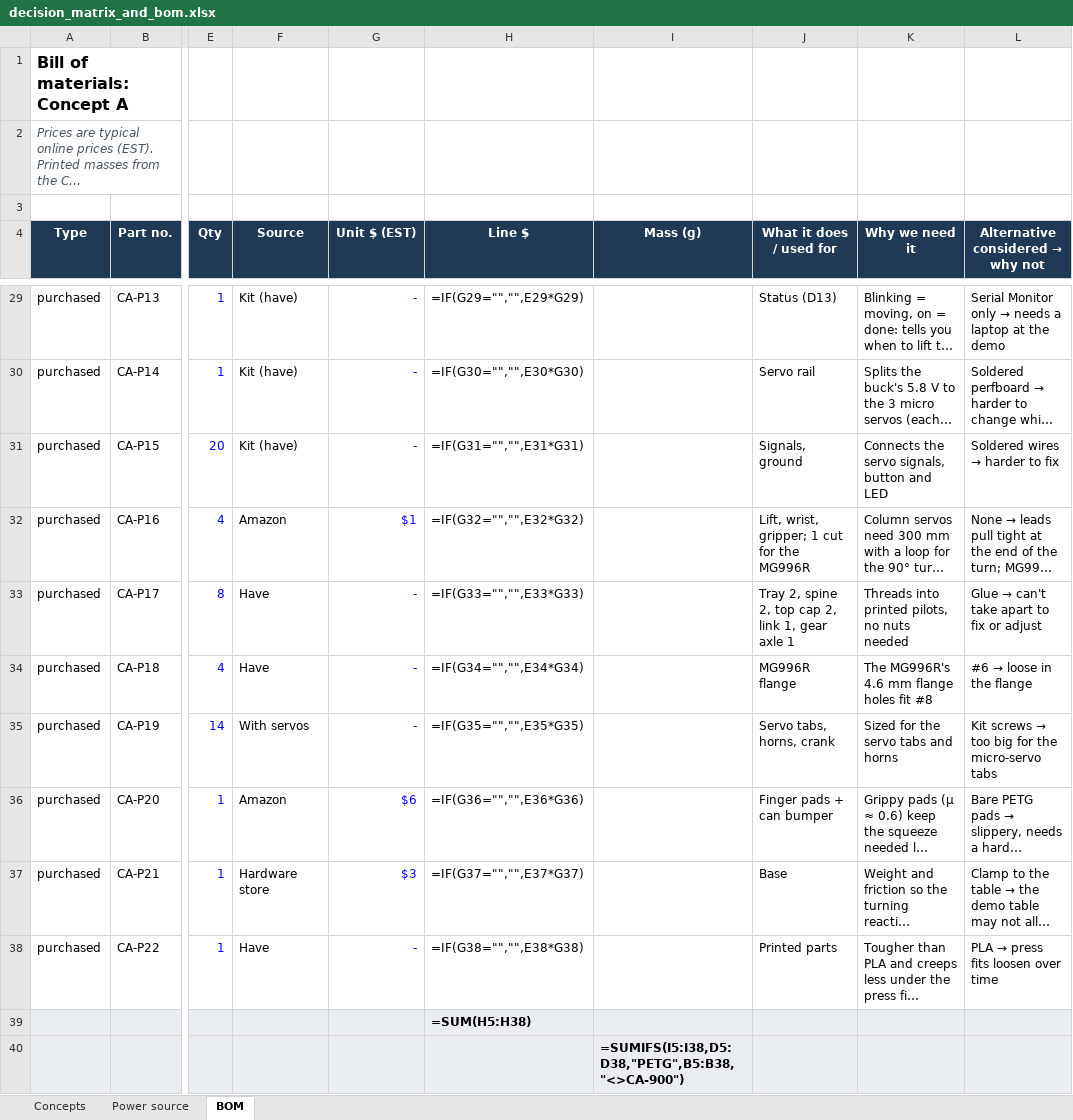
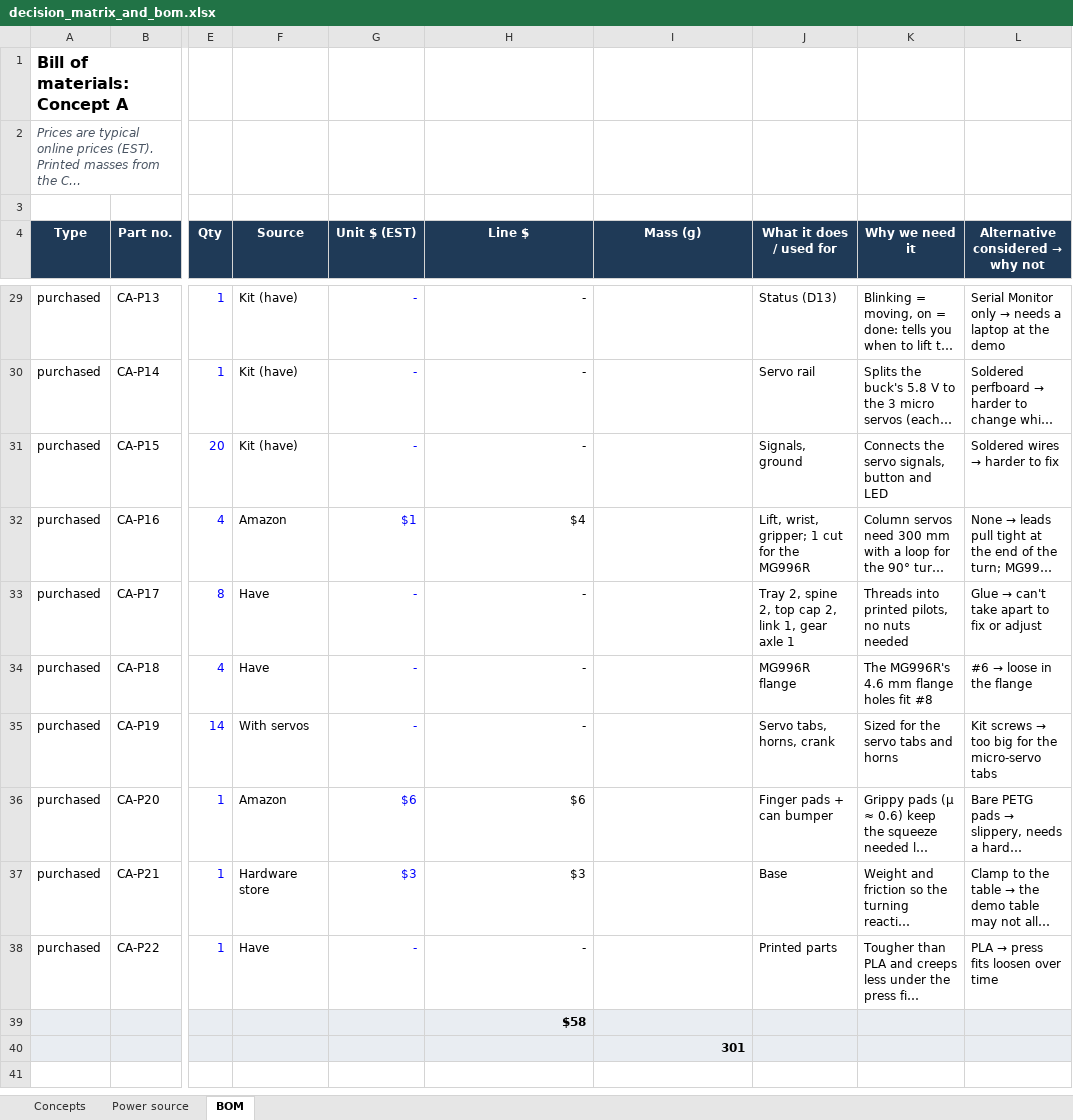
Before and after one commit to jackpham-rgb/MEproject2026F, an Excel workbook: docs/decision_matrix_and_bom.xlsx, sheet BOM, drawn as a sheet; only a part is shown, gaps mark what is left out; long unchanged cells end in …; values as stored, in another font and other column widths than the file's, no borders; formulas without a stored value are shown as written; the diff covers the shown part only; the diff names each change by its address in the sheet, - before the commit and + after, or states it on an @@ line.

```diff
--- a/docs/decision_matrix_and_bom.xlsx (sheet BOM)
+++ b/docs/decision_matrix_and_bom.xlsx (sheet BOM)
-H29 (Line $): =IF(G29="","",E29*G29)
+H29 (Line $): -
-H30 (Line $): =IF(G30="","",E30*G30)
+H30 (Line $): -
-H31 (Line $): =IF(G31="","",E31*G31)
+H31 (Line $): -
-H32 (Line $): =IF(G32="","",E32*G32)
+H32 (Line $): $4
-H33 (Line $): =IF(G33="","",E33*G33)
+H33 (Line $): -
-H34 (Line $): =IF(G34="","",E34*G34)
+H34 (Line $): -
-H35 (Line $): =IF(G35="","",E35*G35)
+H35 (Line $): -
-H36 (Line $): =IF(G36="","",E36*G36)
+H36 (Line $): $6
-H37 (Line $): =IF(G37="","",E37*G37)
+H37 (Line $): $3
-H38 (Line $): =IF(G38="","",E38*G38)
+H38 (Line $): -
-H39 (Line $): =SUM(H5:H38)
+H39 (Line $): $58
-I40 (Mass (g)): =SUMIFS(I5:I38,D5:D38,"PETG",B5:B38,"<>CA-900")
+I40 (Mass (g)): 301
```
Also changed, not shown: 24 edited cells elsewhere in this sheet, sheet Power source, sheet Concepts, 40 other files.
